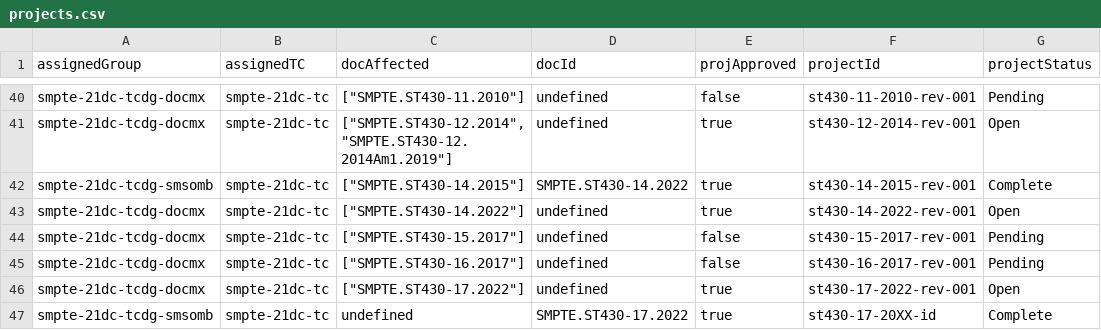
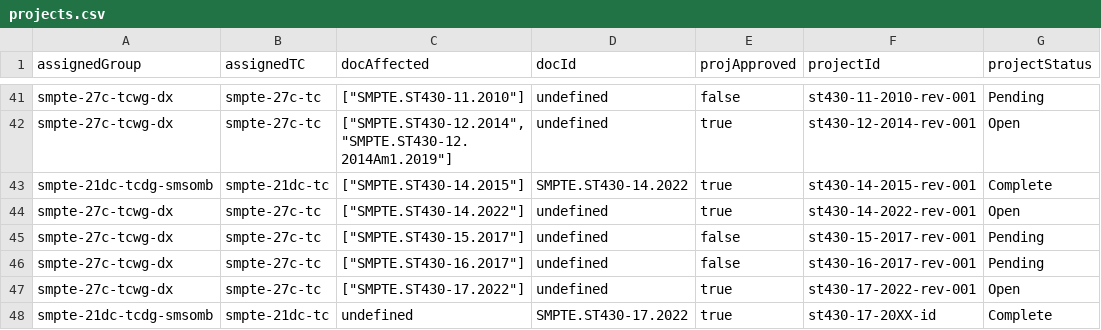
Before and after one commit to SteveLLamb/mediastandards-registry, a CSV file: projects.csv, drawn as a sheet; only a part is shown, gaps mark what is left out; addresses are those after the commit; the diff covers the shown part only; the diff names each change by its address in the sheet, - before the commit and + after, or states it on an @@ line.

```diff
--- a/projects.csv
+++ b/projects.csv
-A41:A42 (assignedGroup): smpte-21dc-tcdg-docmx
+A41:A42 (assignedGroup): smpte-27c-tcwg-dx
-B41:B42 (assignedTC): smpte-21dc-tc
+B41:B42 (assignedTC): smpte-27c-tc
-A44:A47 (assignedGroup): smpte-21dc-tcdg-docmx
+A44:A47 (assignedGroup): smpte-27c-tcwg-dx
-B44:B47 (assignedTC): smpte-21dc-tc
+B44:B47 (assignedTC): smpte-27c-tc
```
Also changed, not shown: 1 added row and 68 edited cells elsewhere in this file, documents.csv, groups.csv, 5 other files.
